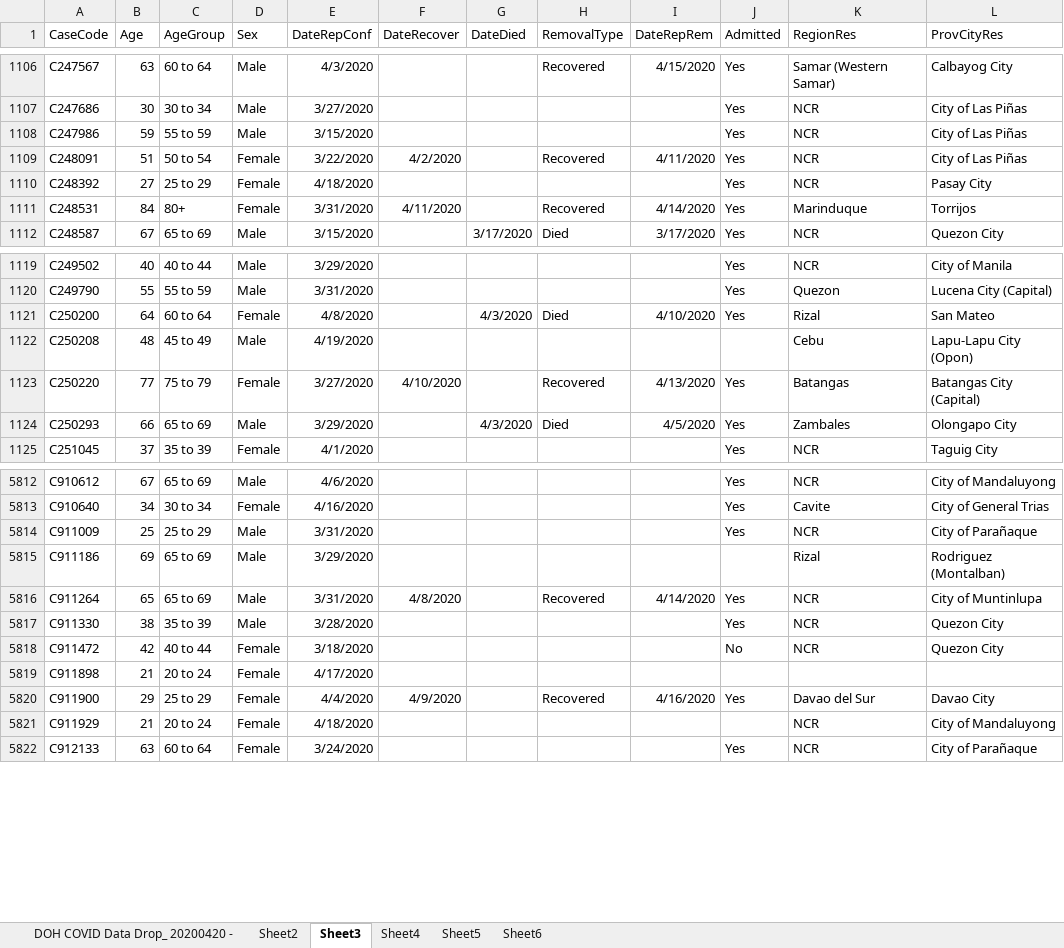
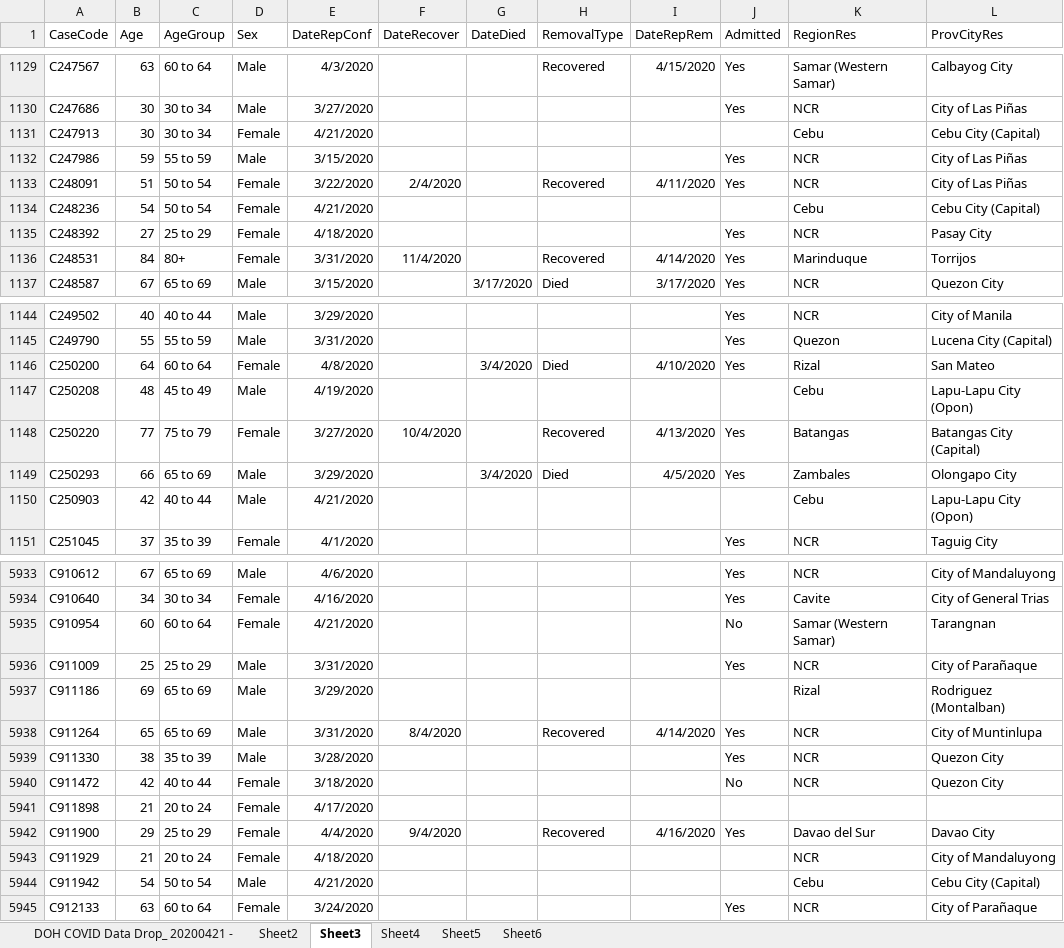
Before and after one commit to RickBahague/DOHDataDrop, an Excel workbook: DOH Data Drop.xlsx, sheet Sheet3, drawn as a sheet; only a part is shown, gaps mark what is left out; values as stored, in another font and other column widths than the file's, no borders; charts and pictures not drawn; addresses are those after the commit; the diff covers the shown part only; the diff names each change by its address in the sheet, - before the commit and + after, or states it on an @@ line.

Commit message:
DOH data drop for 20200421

```diff
--- a/DOH Data Drop.xlsx (sheet Sheet3)
+++ b/DOH Data Drop.xlsx (sheet Sheet3)
-sheet tab: DOH COVID Data Drop_ 20200420 -
+sheet tab: DOH COVID Data Drop_ 20200421 -
+row 1131: C247913 | 30 | 30 to 34 | Female | 4/21/2020 |  |  |  |  |  | Cebu | Cebu City (Capital)
-F1133 (DateRecover): 4/2/2020
+F1133 (DateRecover): 2/4/2020
+row 1134: C248236 | 54 | 50 to 54 | Female | 4/21/2020 |  |  |  |  |  | Cebu | Cebu City (Capital)
-F1136 (DateRecover): 4/11/2020
+F1136 (DateRecover): 11/4/2020
-G1146 (DateDied): 4/3/2020
+G1146 (DateDied): 3/4/2020
-F1148 (DateRecover): 4/10/2020
+F1148 (DateRecover): 10/4/2020
-G1149 (DateDied): 4/3/2020
+G1149 (DateDied): 3/4/2020
+row 1150: C250903 | 42 | 40 to 44 | Male | 4/21/2020 |  |  |  |  |  | Cebu | Lapu-Lapu City (Opon)
+row 5935: C910954 | 60 | 60 to 64 | Female | 4/21/2020 |  |  |  |  | No | Samar (Western Samar) | Tarangnan
-F5938 (DateRecover): 4/8/2020
+F5938 (DateRecover): 8/4/2020
-F5942 (DateRecover): 4/9/2020
+F5942 (DateRecover): 9/4/2020
+row 5944: C911942 | 54 | 50 to 54 | Male | 4/21/2020 |  |  |  |  |  | Cebu | Cebu City (Capital)
```
Also changed, not shown: 135 added rows and 608 edited cells elsewhere in this sheet, sheet Sheet4, sheet Sheet6, sheet Sheet5, sheet Sheet2, formulas that keep their value, 7 other files.
